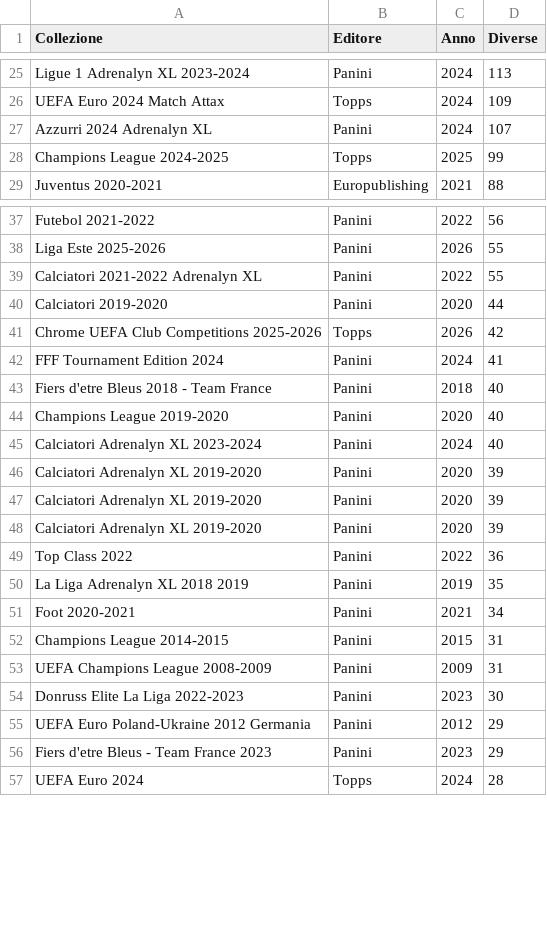
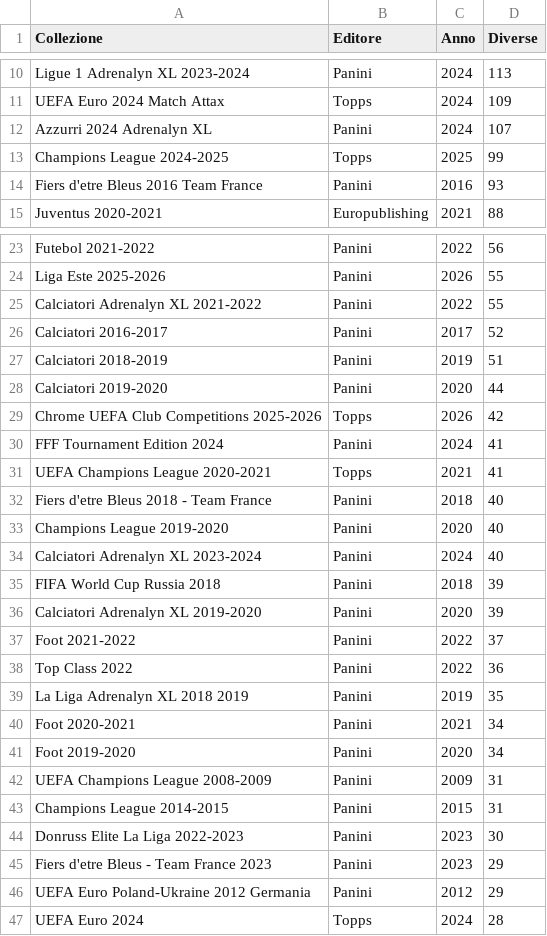
Before and after one commit to Pilipundio/figurine-doppie, a CSV file: lotti.csv, drawn as a sheet; only a part is shown, gaps mark what is left out; the diff covers the shown part only.

Commit message:
Update lotti.csv

```diff
--- a/lotti.csv
+++ b/lotti.csv
@@ -28,2 +13,3 @@ Azzurri 2024 Adrenalyn XL,Panini,2024,107
 Champions League 2024-2025,Topps,2025,99
+Fiers d'etre Bleus 2016 Team France,Panini,2016,93
 Juventus 2020-2021,Europublishing,2021,88
@@ -38,3 +24,5 @@ Futebol 2021-2022,Panini,2022,56
 Liga Este 2025-2026,Panini,2026,55
-Calciatori 2021-2022 Adrenalyn XL,Panini,2022,55
+Calciatori Adrenalyn XL 2021-2022,Panini,2022,55
+Calciatori 2016-2017,Panini,2017,52
+Calciatori 2018-2019,Panini,2019,51
 Calciatori 2019-2020,Panini,2020,44
@@ -42,2 +30,3 @@ Chrome UEFA Club Competitions 2025-2026,Topps,2026,42
 FFF Tournament Edition 2024,Panini,2024,41
+UEFA Champions League 2020-2021,Topps,2021,41
 Fiers d'etre Bleus 2018 - Team France,Panini,2018,40
@@ -45,5 +34,5 @@ Champions League 2019-2020,Panini,2020,40
 Calciatori Adrenalyn XL 2023-2024,Panini,2024,40
+FIFA World Cup Russia 2018,Panini,2018,39
 Calciatori Adrenalyn XL 2019-2020,Panini,2020,39
-Calciatori Adrenalyn XL 2019-2020,Panini,2020,39
-Calciatori Adrenalyn XL 2019-2020,Panini,2020,39
+Foot 2021-2022,Panini,2022,37
 Top Class 2022,Panini,2022,36
@@ -51,7 +40,8 @@ La Liga Adrenalyn XL 2018 2019,Panini,2019,35
 Foot 2020-2021,Panini,2021,34
+Foot 2019-2020,Panini,2020,34
+UEFA Champions League 2008-2009,Panini,2009,31
 Champions League 2014-2015,Panini,2015,31
-UEFA Champions League 2008-2009,Panini,2009,31
 Donruss Elite La Liga 2022-2023,Panini,2023,30
+Fiers d'etre Bleus - Team France 2023,Panini,2023,29
 UEFA Euro Poland-Ukraine 2012 Germania,Panini,2012,29
-Fiers d'etre Bleus - Team France 2023,Panini,2023,29
 UEFA Euro 2024,Topps,2024,28
```
Also changed, not shown: 6 added rows, 3 removed rows, 31 moved rows and 4 edited cells elsewhere in this file.
